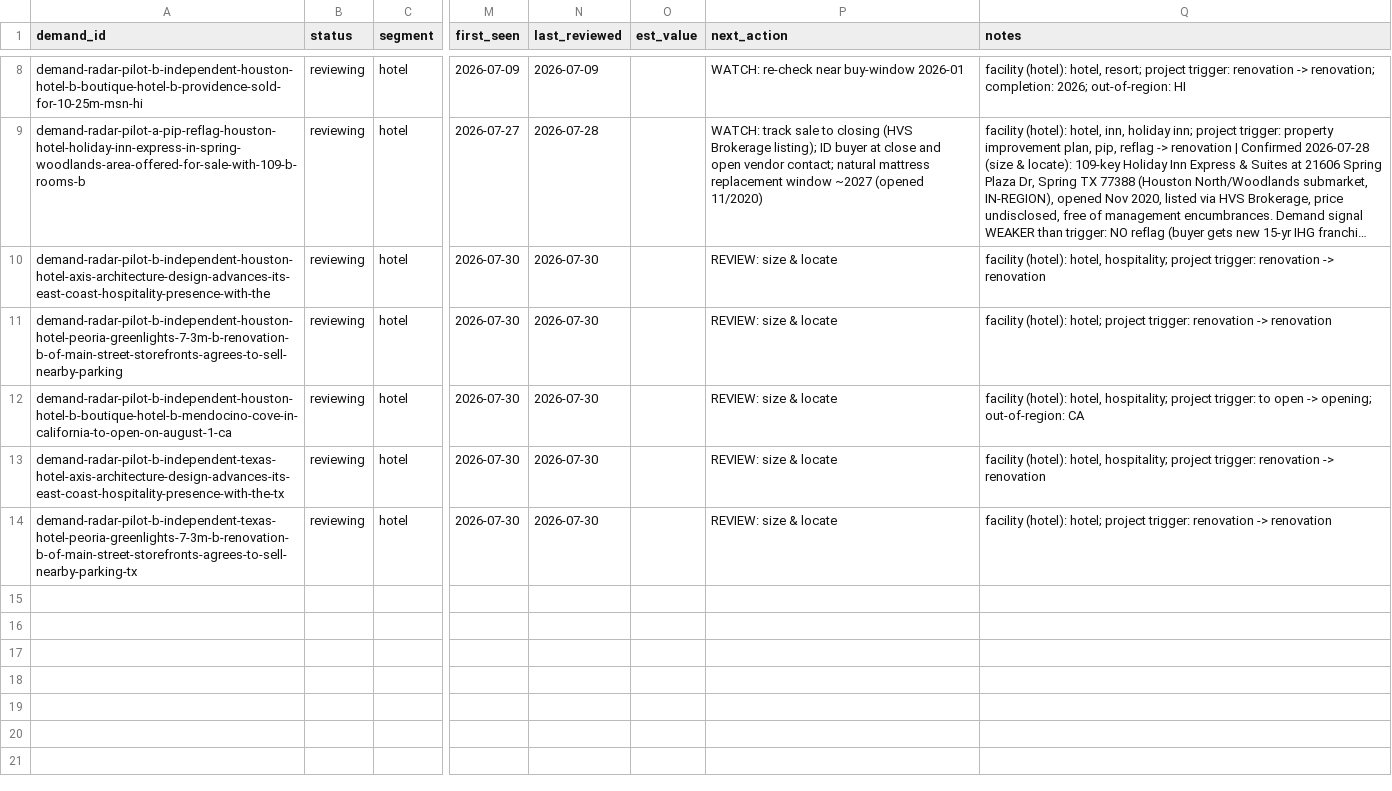
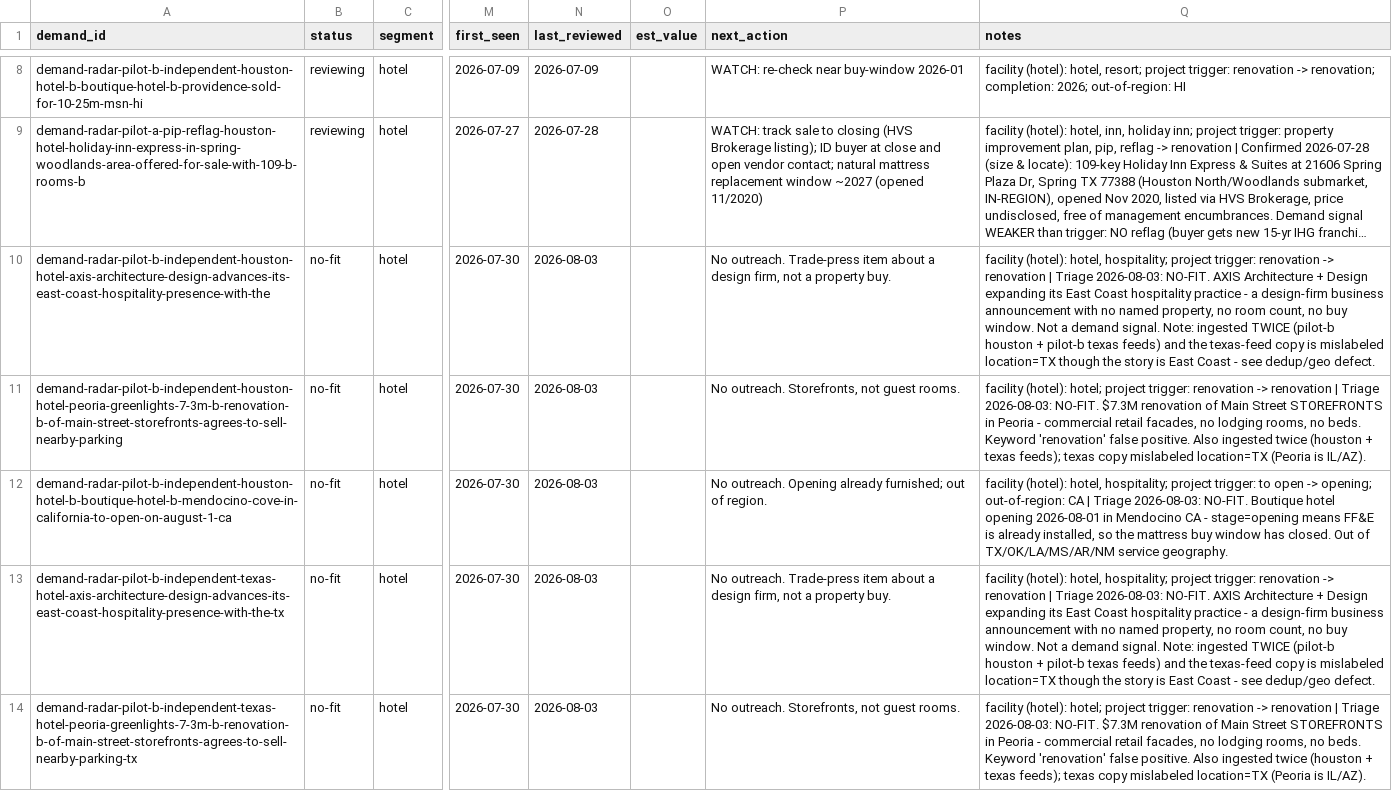
Before and after one commit to beford782/Silverline-Sleep-Procurement, a CSV file: leads/demand/_demand_radar.csv, drawn as a sheet; only a part is shown, gaps mark what is left out; long unchanged cells end in …; the diff names each change by its address in the sheet, - before the commit and + after, or states it on an @@ line.

```diff
--- a/leads/demand/_demand_radar.csv
+++ b/leads/demand/_demand_radar.csv
-B10:B14 (status): reviewing
+B10:B14 (status): no-fit
-N10:N14 (last_reviewed): 2026-07-30
+N10:N14 (last_reviewed): 2026-08-03
-P10 (next_action): REVIEW: size & locate
+P10 (next_action): No outreach. Trade-press item about a design firm, not a property buy.
-Q10 (notes): …-> renovation
+Q10 (notes): …-> renovation | Triage 2026-08-03: NO-FIT. AXIS Architecture + Design expanding its East Coast hospitality practice - a design-firm business announcement with no named property, no room count, no buy window. Not a demand signal. Note: ingested TWICE (pilot-b houston + pilot-b texas feeds) and the texas-feed copy is mislabeled location=TX though the story is East Coast - see dedup/geo defect.
-P11 (next_action): REVIEW: size & locate
+P11 (next_action): No outreach. Storefronts, not guest rooms.
-Q11 (notes): …-> renovation
+Q11 (notes): …-> renovation | Triage 2026-08-03: NO-FIT. $7.3M renovation of Main Street STOREFRONTS in Peoria - commercial retail facades, no lodging rooms, no beds. Keyword 'renovation' false positive. Also ingested twice (houston + texas feeds); texas copy mislabeled location=TX (Peoria is IL/AZ).
-P12 (next_action): REVIEW: size & locate
+P12 (next_action): No outreach. Opening already furnished; out of region.
-Q12 (notes): …out-of-region: CA
+Q12 (notes): …out-of-region: CA | Triage 2026-08-03: NO-FIT. Boutique hotel opening 2026-08-01 in Mendocino CA - stage=opening means FF&E is already installed, so the mattress buy window has closed. Out of TX/OK/LA/MS/AR/NM service geography.
-P13 (next_action): REVIEW: size & locate
+P13 (next_action): No outreach. Trade-press item about a design firm, not a property buy.
-Q13 (notes): …-> renovation
+Q13 (notes): …-> renovation | Triage 2026-08-03: NO-FIT. AXIS Architecture + Design expanding its East Coast hospitality practice - a design-firm business announcement with no named property, no room count, no buy window. Not a demand signal. Note: ingested TWICE (pilot-b houston + pilot-b texas feeds) and the texas-feed copy is mislabeled location=TX though the story is East Coast - see dedup/geo defect.
-P14 (next_action): REVIEW: size & locate
+P14 (next_action): No outreach. Storefronts, not guest rooms.
-Q14 (notes): …-> renovation
+Q14 (notes): …-> renovation | Triage 2026-08-03: NO-FIT. $7.3M renovation of Main Street STOREFRONTS in Peoria - commercial retail facades, no lodging rooms, no beds. Keyword 'renovation' false positive. Also ingested twice (houston + texas feeds); texas copy mislabeled location=TX (Peoria is IL/AZ).
```
Also changed, not shown: leads/review/_lead_radar.csv.
